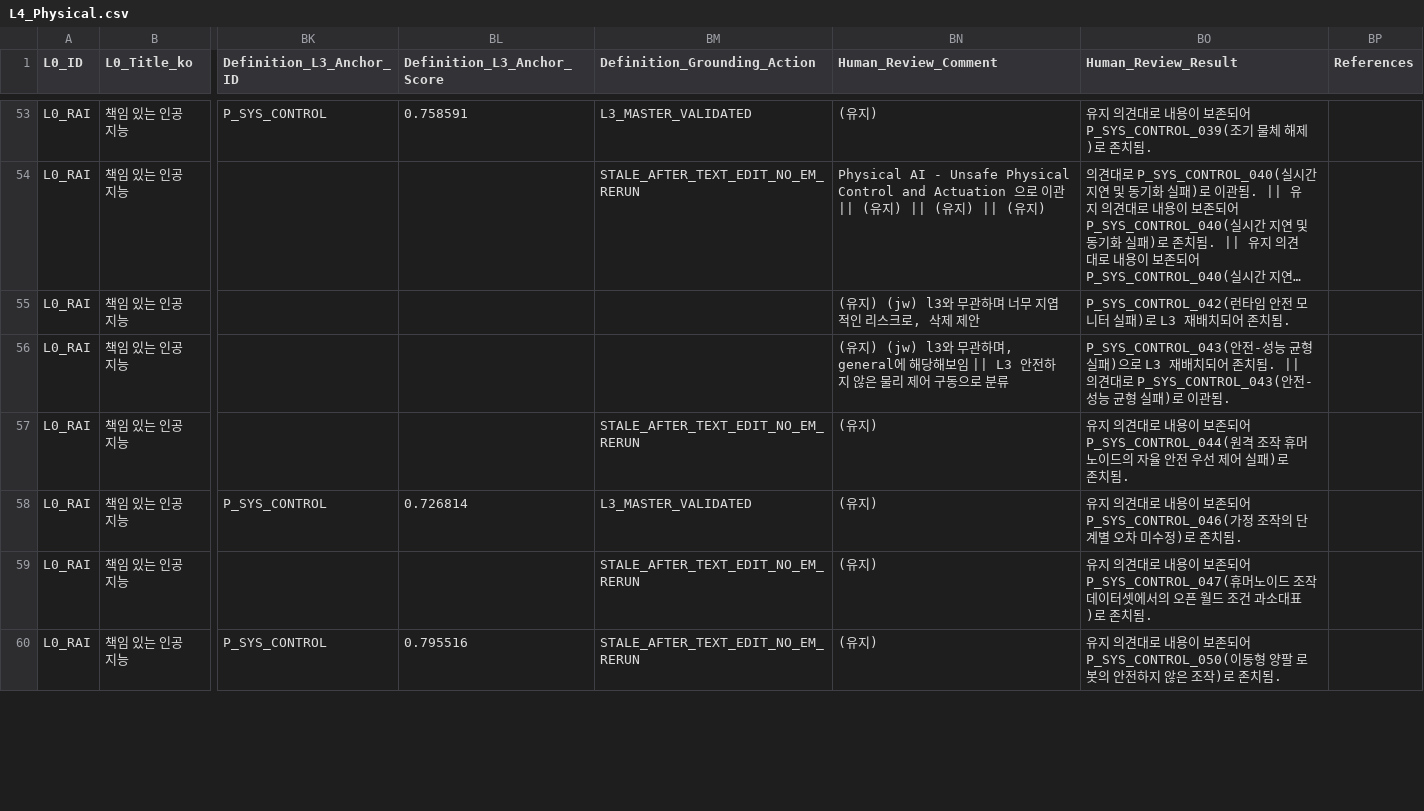
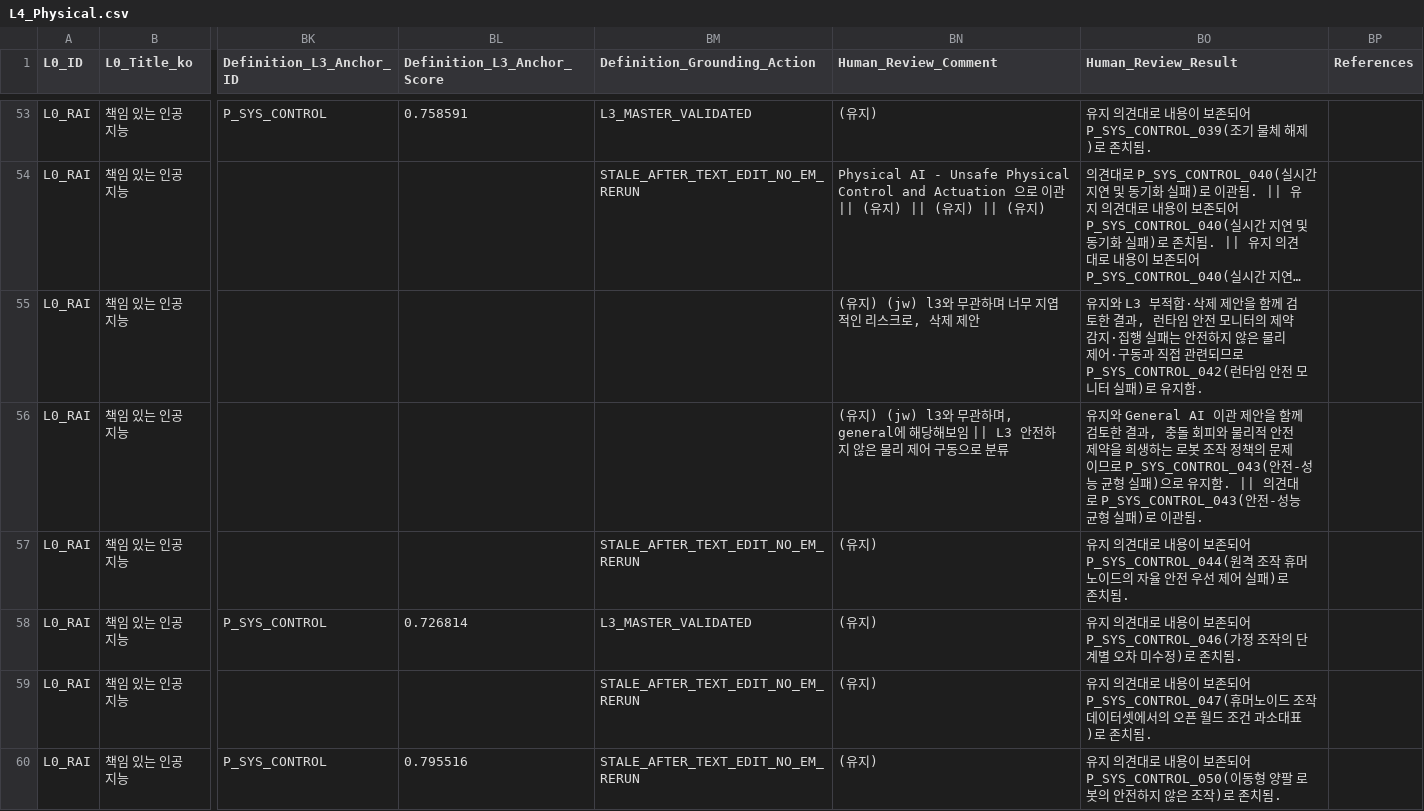
Before and after one commit to deep1003/RAI-Risk-Taxonomy-2.0, a CSV file: handover/RAI-Risk-Taxonomy-2.0-master_20260829/01_data/L4_Physical.csv, drawn as a sheet; only a part is shown, gaps mark what is left out; long unchanged cells end in …; the diff covers the shown part only; the diff names each change by its address in the sheet, - before the commit and + after, or states it on an @@ line.

```diff
--- a/handover/RAI-Risk-Taxonomy-2.0-master_20260829/01_data/L4_Physical.csv
+++ b/handover/RAI-Risk-Taxonomy-2.0-master_20260829/01_data/L4_Physical.csv
-BO55 (Human_Review_Result): P_SYS_CONTROL_042(런타임 안전 모니터 실패)로 L3 재배치되어 존치됨.
+BO55 (Human_Review_Result): 유지와 L3 부적합·삭제 제안을 함께 검토한 결과, 런타임 안전 모니터의 제약 감지·집행 실패는 안전하지 않은 물리 제어·구동과 직접 관련되므로 P_SYS_CONTROL_042(런타임 안전 모니터 실패)로 유지함.
-BO56 (Human_Review_Result): P_SYS_CONTROL_043(안전-성능 균형 실패)으로 L3 재배치되어 존치됨. || 의견…
+BO56 (Human_Review_Result): 유지와 General AI 이관 제안을 함께 검토한 결과, 충돌 회피와 물리적 안전 제약을 희생하는 로봇 조작 정책의 문제이므로 P_SYS_CONTROL_043(안전-성능 균형 실패)으로 유지함. || 의견…
```
Also changed, not shown: 3 edited cells elsewhere in this file, handover/RAI-Risk-Taxonomy-2.0-master_20260829/01_data/L4_Agentic.csv, handover/RAI-Risk-Taxonomy-2.0-master_20260829/03_validation/Audit_Correction_Log.csv, 18 other files.
